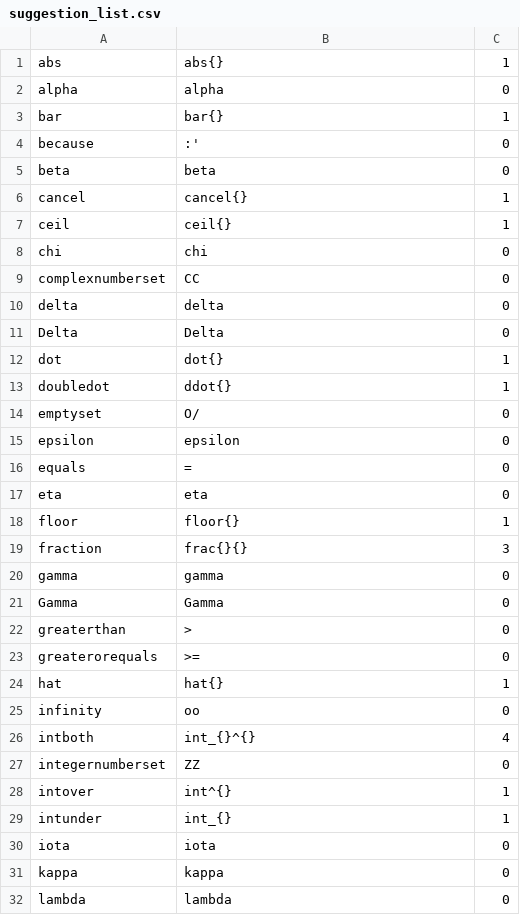
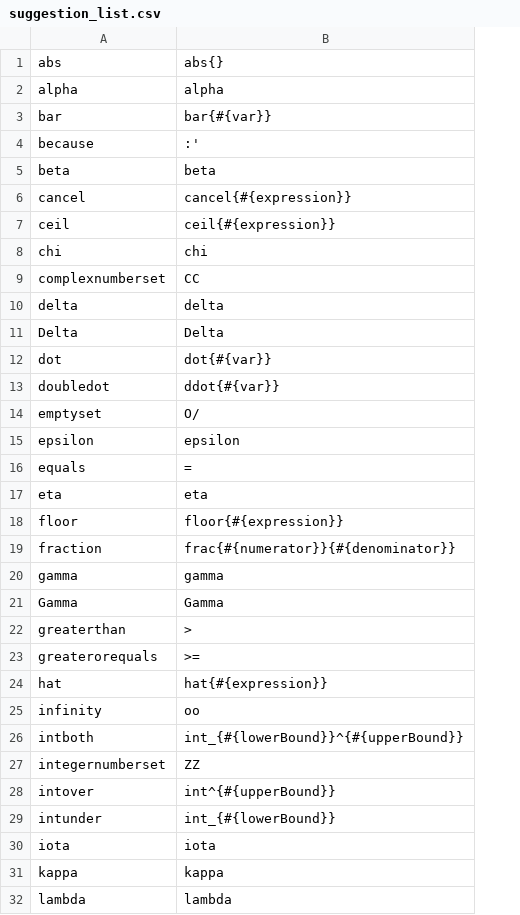
Before and after one commit to Jah-On/MILE, a CSV file: src/suggestion_list.csv, drawn as a sheet; only a part is shown; the diff covers the shown part only; the diff names each change by its address in the sheet, - before the commit and + after, or states it on an @@ line.

```diff
--- a/src/suggestion_list.csv
+++ b/src/suggestion_list.csv
-column C, rows 1-32: 1 | 0 | 1 | 0 | 0 | 1 | 1 | 0 | 0 | 0 | 0 | 1 | 1 | 0 | 0 | 0 | 0 | 1 | 3 | 0 | 0 | 0 | 0 | 1 | 0 | 4 | 0 | 1 | 1 | 0 | 0 | 0
-B3: bar{}
+B3: bar{#{var}}
-B6: cancel{}
+B6: cancel{#{expression}}
-B7: ceil{}
+B7: ceil{#{expression}}
-B12: dot{}
+B12: dot{#{var}}
-B13: ddot{}
+B13: ddot{#{var}}
-B18: floor{}
+B18: floor{#{expression}}
-B19: frac{}{}
+B19: frac{#{numerator}}{#{denominator}}
-B24: hat{}
+B24: hat{#{expression}}
-B26: int_{}^{}
+B26: int_{#{lowerBound}}^{#{upperBound}}
-B28: int^{}
+B28: int^{#{upperBound}}
-B29: int_{}
+B29: int_{#{lowerBound}}
```
Also changed, not shown: 17 edited cells elsewhere in this file, 4 other files.
